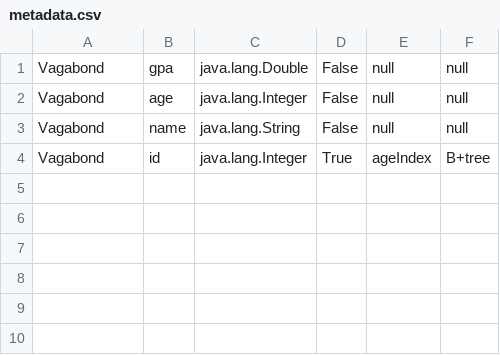
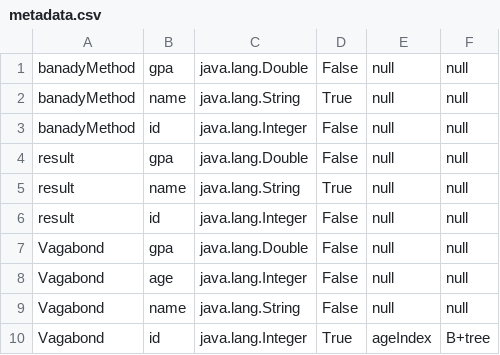
Before and after one commit to yousef-fadel/database-proj, a CSV file: resources/metadata.csv, drawn as a sheet; the diff names each change by its address in the sheet, - before the commit and + after, or states it on an @@ line.

```diff
--- a/resources/metadata.csv
+++ b/resources/metadata.csv
+row 1: banadyMethod | gpa | java.lang.Double | False | null | null
+row 2: banadyMethod | name | java.lang.String | True | null | null
+row 3: banadyMethod | id | java.lang.Integer | False | null | null
+row 4: result | gpa | java.lang.Double | False | null | null
+row 5: result | name | java.lang.String | True | null | null
+row 6: result | id | java.lang.Integer | False | null | null
```
Also changed, not shown: 5 other files.
